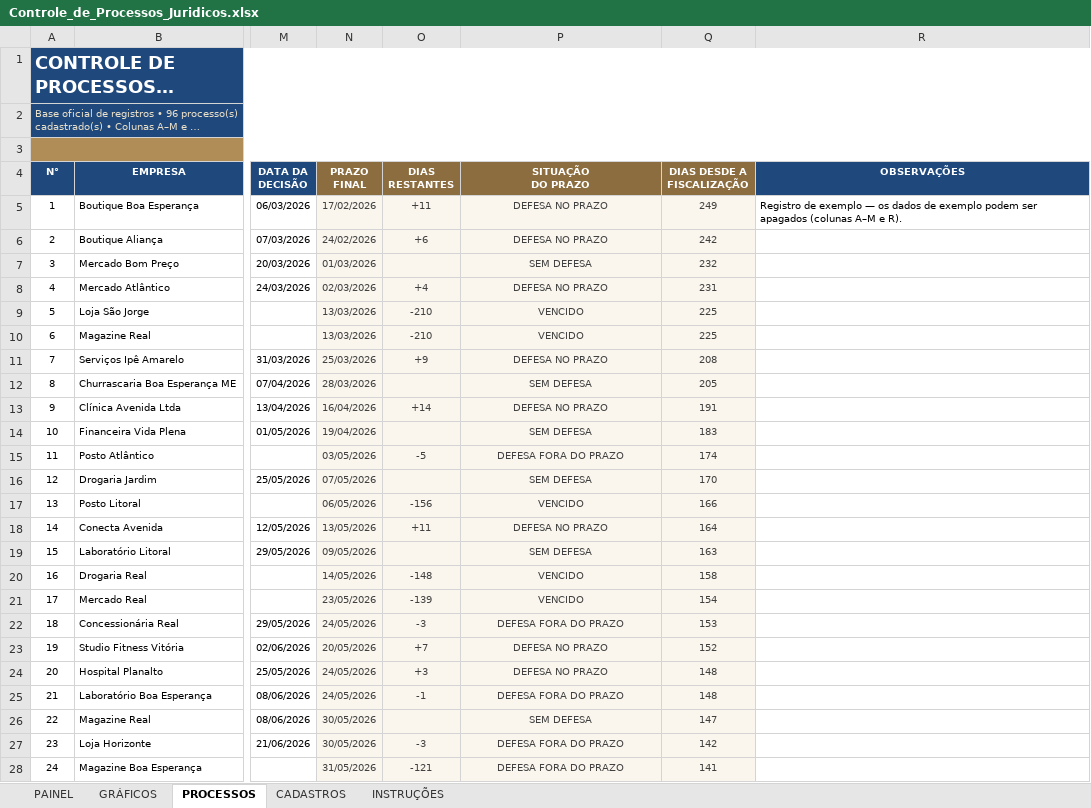
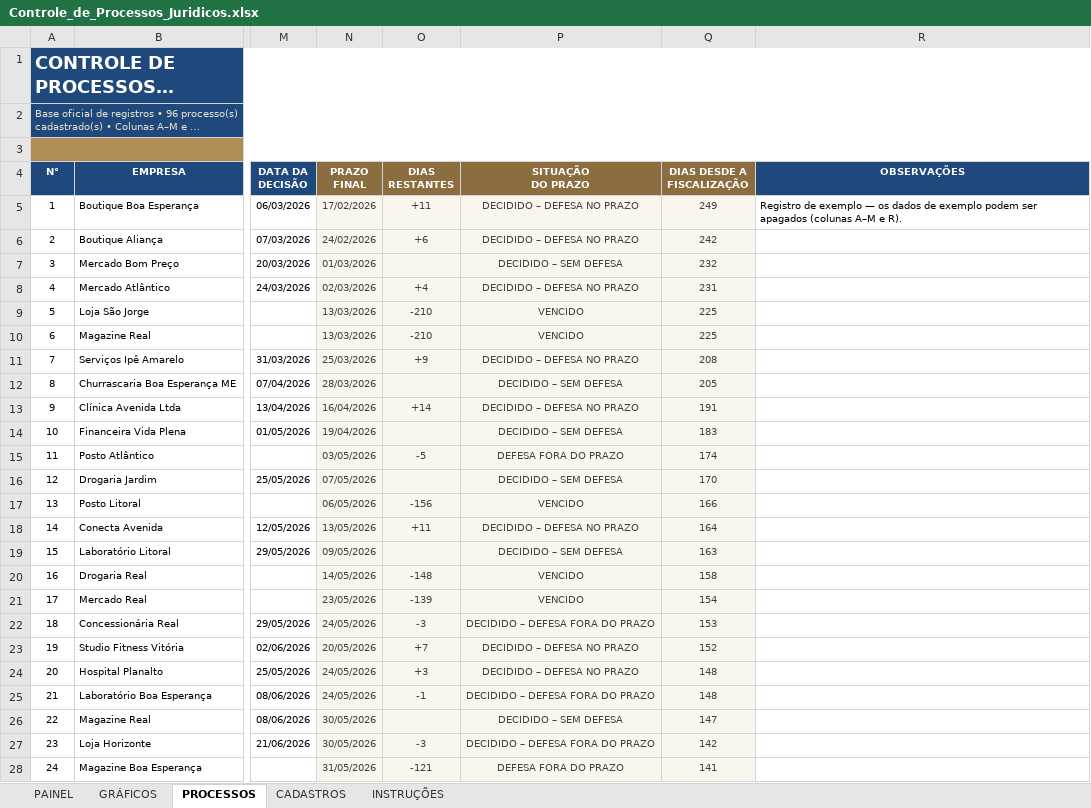
Before and after one commit to RaphaelKT/CEJP, an Excel workbook: planilhas/Controle_de_Processos_Juridicos.xlsx, sheet PROCESSOS, drawn as a sheet; only a part is shown, gaps mark what is left out; long unchanged cells end in …; values as stored, in another font and other column widths than the file's, no borders; conditional formats not drawn; the diff covers the shown part only; the diff names each change by its address in the sheet, - before the commit and + after, or states it on an @@ line.

```diff
--- a/planilhas/Controle_de_Processos_Juridicos.xlsx (sheet PROCESSOS)
+++ b/planilhas/Controle_de_Processos_Juridicos.xlsx (sheet PROCESSOS)
-P5:P6 (SITUAÇÃO DO PRAZO): DEFESA NO PRAZO
+P5:P6 (SITUAÇÃO DO PRAZO): DECIDIDO – DEFESA NO PRAZO
-P7 (SITUAÇÃO DO PRAZO): SEM DEFESA
+P7 (SITUAÇÃO DO PRAZO): DECIDIDO – SEM DEFESA
-P8 (SITUAÇÃO DO PRAZO): DEFESA NO PRAZO
+P8 (SITUAÇÃO DO PRAZO): DECIDIDO – DEFESA NO PRAZO
-P11 (SITUAÇÃO DO PRAZO): DEFESA NO PRAZO
+P11 (SITUAÇÃO DO PRAZO): DECIDIDO – DEFESA NO PRAZO
-P12 (SITUAÇÃO DO PRAZO): SEM DEFESA
+P12 (SITUAÇÃO DO PRAZO): DECIDIDO – SEM DEFESA
-P13 (SITUAÇÃO DO PRAZO): DEFESA NO PRAZO
+P13 (SITUAÇÃO DO PRAZO): DECIDIDO – DEFESA NO PRAZO
-P14 (SITUAÇÃO DO PRAZO): SEM DEFESA
+P14 (SITUAÇÃO DO PRAZO): DECIDIDO – SEM DEFESA
-P16 (SITUAÇÃO DO PRAZO): SEM DEFESA
+P16 (SITUAÇÃO DO PRAZO): DECIDIDO – SEM DEFESA
-P18 (SITUAÇÃO DO PRAZO): DEFESA NO PRAZO
+P18 (SITUAÇÃO DO PRAZO): DECIDIDO – DEFESA NO PRAZO
-P19 (SITUAÇÃO DO PRAZO): SEM DEFESA
+P19 (SITUAÇÃO DO PRAZO): DECIDIDO – SEM DEFESA
-P22 (SITUAÇÃO DO PRAZO): DEFESA FORA DO PRAZO
+P22 (SITUAÇÃO DO PRAZO): DECIDIDO – DEFESA FORA DO PRAZO
-P23:P24 (SITUAÇÃO DO PRAZO): DEFESA NO PRAZO
+P23:P24 (SITUAÇÃO DO PRAZO): DECIDIDO – DEFESA NO PRAZO
-P25 (SITUAÇÃO DO PRAZO): DEFESA FORA DO PRAZO
+P25 (SITUAÇÃO DO PRAZO): DECIDIDO – DEFESA FORA DO PRAZO
-P26 (SITUAÇÃO DO PRAZO): SEM DEFESA
+P26 (SITUAÇÃO DO PRAZO): DECIDIDO – SEM DEFESA
-P27 (SITUAÇÃO DO PRAZO): DEFESA FORA DO PRAZO
+P27 (SITUAÇÃO DO PRAZO): DECIDIDO – DEFESA FORA DO PRAZO
```
Also changed, not shown: 41 edited cells elsewhere in this sheet, sheet INSTRUÇÕES, formulas that keep their value.
